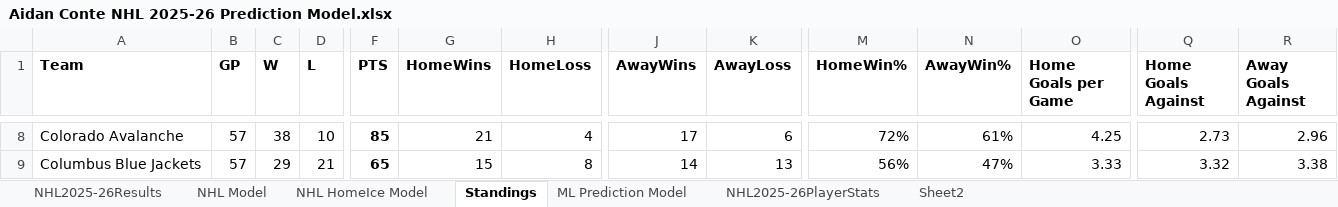
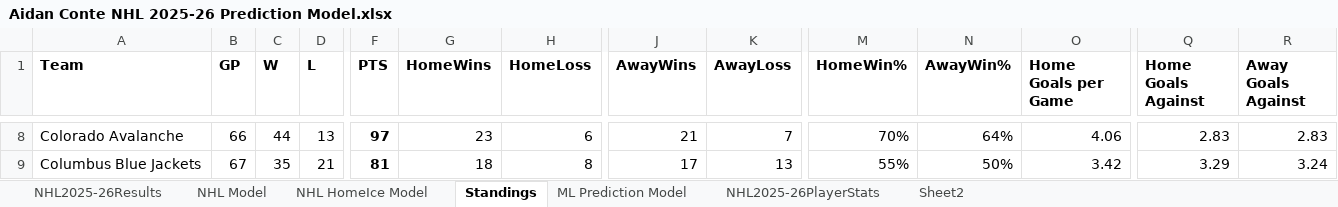
Before and after one commit to AidzNasty/NHL-Prediction-Model, an Excel workbook: Aidan Conte NHL 2025-26 Prediction Model.xlsx, sheet Standings, drawn as a sheet; only a part is shown, gaps mark what is left out; values as stored, in another font and other column widths than the file's, no borders; table styles not drawn; the diff covers the shown part only; the diff names each change by its address in the sheet, - before the commit and + after, or states it on an @@ line.

```diff
--- a/Aidan Conte NHL 2025-26 Prediction Model.xlsx (sheet Standings)
+++ b/Aidan Conte NHL 2025-26 Prediction Model.xlsx (sheet Standings)
-B8 (GP): 57
+B8 (GP): 66
-C8 (W): 38
+C8 (W): 44
-D8 (L): 10
+D8 (L): 13
-F8 (PTS): 85
+F8 (PTS): 97
-G8 (HomeWins): 21
+G8 (HomeWins): 23
-H8 (HomeLoss): 4
+H8 (HomeLoss): 6
-J8 (AwayWins): 17
+J8 (AwayWins): 21
-K8 (AwayLoss): 6
+K8 (AwayLoss): 7
-M8 (HomeWin%): 72%
+M8 (HomeWin%): 70%
-N8 (AwayWin%): 61%
+N8 (AwayWin%): 64%
-O8 (Home Goals per Game): 4.25
+O8 (Home Goals per Game): 4.06
-Q8 (Home Goals Against): 2.73
+Q8 (Home Goals Against): 2.83
-R8 (Away Goals Against): 2.96
+R8 (Away Goals Against): 2.83
-B9 (GP): 57
+B9 (GP): 67
-C9 (W): 29
+C9 (W): 35
-F9 (PTS): 65
+F9 (PTS): 81
-G9 (HomeWins): 15
+G9 (HomeWins): 18
-J9 (AwayWins): 14
+J9 (AwayWins): 17
-M9 (HomeWin%): 56%
+M9 (HomeWin%): 55%
-N9 (AwayWin%): 47%
+N9 (AwayWin%): 50%
-O9 (Home Goals per Game): 3.33
+O9 (Home Goals per Game): 3.42
-Q9 (Home Goals Against): 3.32
+Q9 (Home Goals Against): 3.29
-R9 (Away Goals Against): 3.38
+R9 (Away Goals Against): 3.24
```
Also changed, not shown: 452 edited cells elsewhere in this sheet, sheet NHL2025-26PlayerStats, sheet NHL HomeIce Model, sheet NHL Model, sheet ML Prediction Model, sheet NHL2025-26Results.
